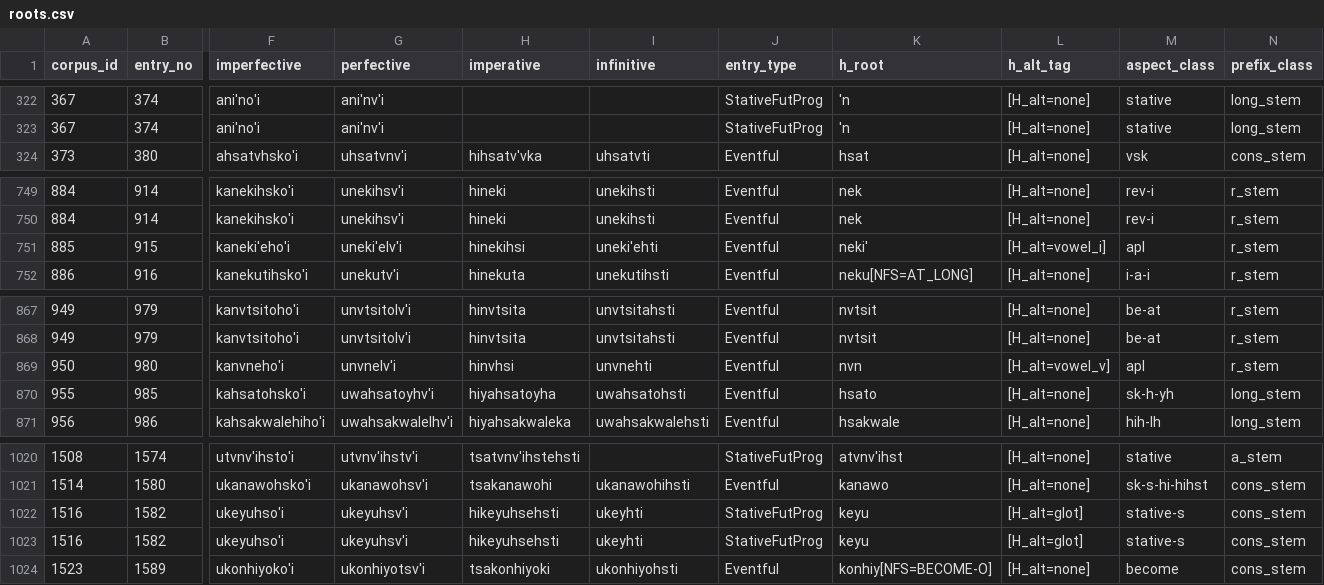
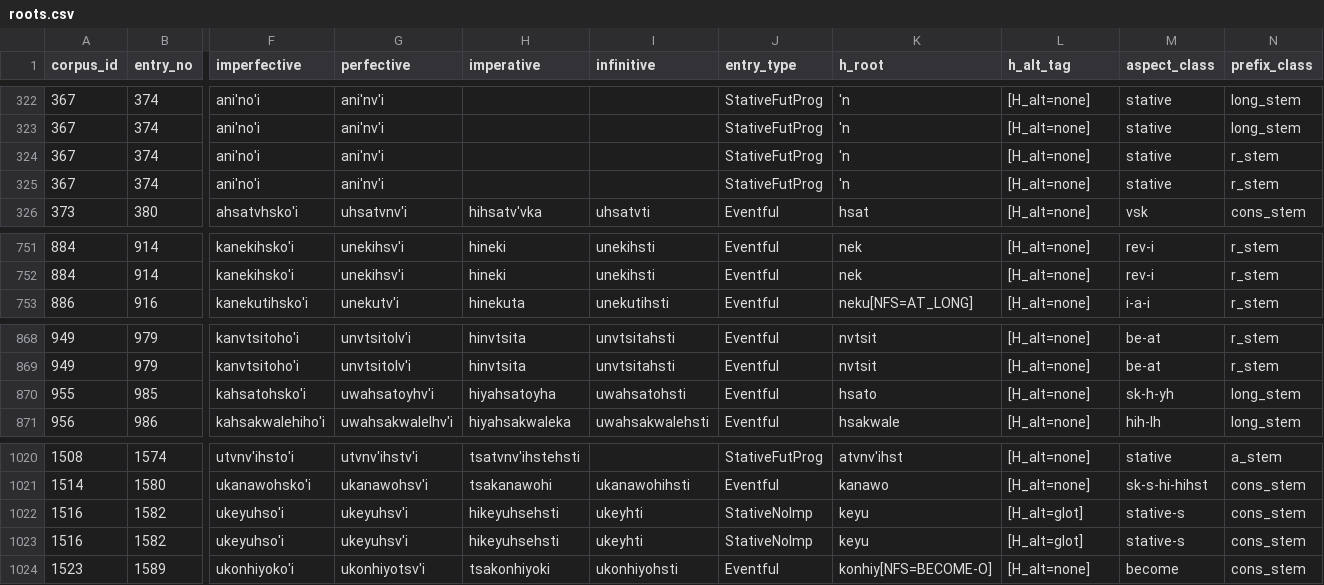
Before and after one commit to CharlieMcVicker/parC-macros, a CSV file: roots.csv, drawn as a sheet; only a part is shown, gaps mark what is left out; removed rows and columns are numbered as before the commit, all else as after; rows hold the shown columns only; the diff names each change by its address in the sheet, - before the commit and + after, or states it on an @@ line.

```diff
--- a/roots.csv
+++ b/roots.csv
+row 324: 367 | 374 | ani'no'i | ani'nv'i |  |  | StativeFutProg | 'n | [H_alt=none] | stative | r_stem
+row 325: 367 | 374 | ani'no'i | ani'nv'i |  |  | StativeFutProg | 'n | [H_alt=none] | stative | r_stem
-row 751: 885 | 915 | kaneki'eho'i | uneki'elv'i | hinekihsi | uneki'ehti | Eventful | neki' | [H_alt=vowel_i] | apl | r_stem
-row 869: 950 | 980 | kanvneho'i | unvnelv'i | hinvhsi | unvnehti | Eventful | nvn | [H_alt=vowel_v] | apl | r_stem
-J1022:J1023 (entry_type): StativeFutProg
+J1022:J1023 (entry_type): StativeNoImp
```
Also changed, not shown: errors.csv, 15 other files.
